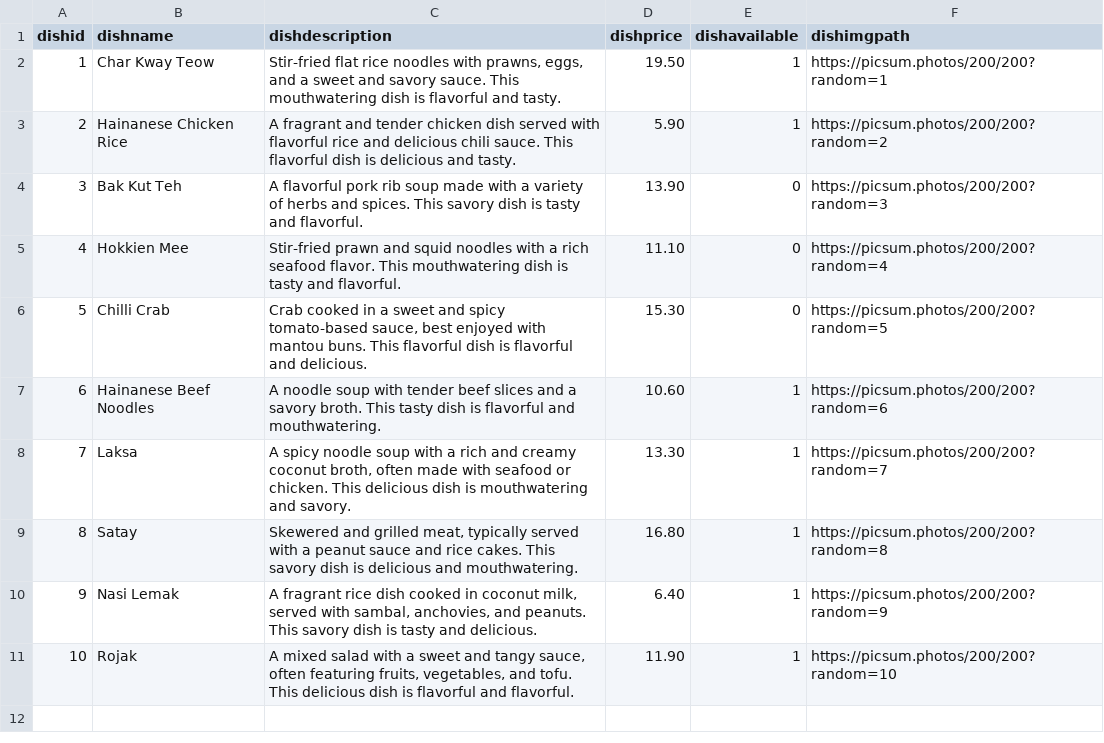
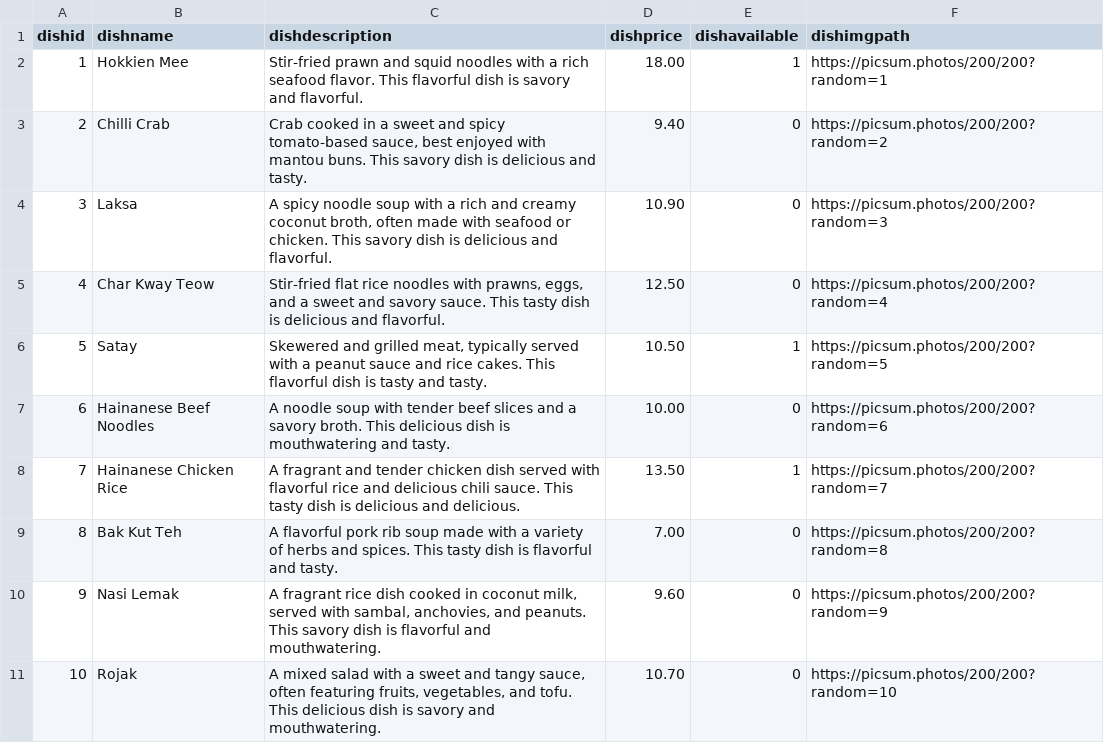
Before and after one commit to bluerobotcat/beeline, a CSV file: dataset/dish.csv, drawn as a sheet.

```diff
--- a/dataset/dish.csv
+++ b/dataset/dish.csv
@@ -1,11 +1,11 @@
 dishid,dishname,dishdescription,dishprice,dishavailable,dishimgpath
-1,Char Kway Teow,"Stir-fried flat rice noodles with prawns, eggs, and a sweet and savory sauce. This mouthwatering dish is flavorful and tasty.",19.50,1,https://picsum.photos/200/200?random=1
-2,Hainanese Chicken Rice,A fragrant and tender chicken dish served with flavorful rice and delicious chili sauce. This flavorful dish is delicious and tasty.,5.90,1,https://picsum.photos/200/200?random=2
-3,Bak Kut Teh,A flavorful pork rib soup made with a variety of herbs and spices. This savory dish is tasty and flavorful.,13.90,0,https://picsum.photos/200/200?random=3
-4,Hokkien Mee,Stir-fried prawn and squid noodles with a rich seafood flavor. This mouthwatering dish is tasty and flavorful.,11.10,0,https://picsum.photos/200/200?random=4
-5,Chilli Crab,"Crab cooked in a sweet and spicy tomato-based sauce, best enjoyed with mantou buns. This flavorful dish is flavorful and delicious.",15.30,0,https://picsum.photos/200/200?random=5
-6,Hainanese Beef Noodles,A noodle soup with tender beef slices and a savory broth. This tasty dish is flavorful and mouthwatering.,10.60,1,https://picsum.photos/200/200?random=6
-7,Laksa,"A spicy noodle soup with a rich and creamy coconut broth, often made with seafood or chicken. This delicious dish is mouthwatering and savory.",13.30,1,https://picsum.photos/200/200?random=7
-8,Satay,"Skewered and grilled meat, typically served with a peanut sauce and rice cakes. This savory dish is delicious and mouthwatering.",16.80,1,https://picsum.photos/200/200?random=8
-9,Nasi Lemak,"A fragrant rice dish cooked in coconut milk, served with sambal, anchovies, and peanuts. This savory dish is tasty and delicious.",6.40,1,https://picsum.photos/200/200?random=9
-10,Rojak,"A mixed salad with a sweet and tangy sauce, often featuring fruits, vegetables, and tofu. This delicious dish is flavorful and flavorful.",11.90,1,https://picsum.photos/200/200?random=10
+1,Hokkien Mee,Stir-fried prawn and squid noodles with a rich seafood flavor. This flavorful dish is savory and flavorful.,18.00,1,https://picsum.photos/200/200?random=1
+2,Chilli Crab,"Crab cooked in a sweet and spicy tomato-based sauce, best enjoyed with mantou buns. This savory dish is delicious and tasty.",9.40,0,https://picsum.photos/200/200?random=2
+3,Laksa,"A spicy noodle soup with a rich and creamy coconut broth, often made with seafood or chicken. This savory dish is delicious and flavorful.",10.90,0,https://picsum.photos/200/200?random=3
+4,Char Kway Teow,"Stir-fried flat rice noodles with prawns, eggs, and a sweet and savory sauce. This tasty dish is delicious and flavorful.",12.50,0,https://picsum.photos/200/200?random=4
+5,Satay,"Skewered and grilled meat, typically served with a peanut sauce and rice cakes. This flavorful dish is tasty and tasty.",10.50,1,https://picsum.photos/200/200?random=5
+6,Hainanese Beef Noodles,A noodle soup with tender beef slices and a savory broth. This delicious dish is mouthwatering and tasty.,10.00,0,https://picsum.photos/200/200?random=6
+7,Hainanese Chicken Rice,A fragrant and tender chicken dish served with flavorful rice and delicious chili sauce. This tasty dish is delicious and delicious.,13.50,1,https://picsum.photos/200/200?random=7
+8,Bak Kut Teh,A flavorful pork rib soup made with a variety of herbs and spices. This tasty dish is flavorful and tasty.,7.00,0,https://picsum.photos/200/200?random=8
+9,Nasi Lemak,"A fragrant rice dish cooked in coconut milk, served with sambal, anchovies, and peanuts. This savory dish is flavorful and mouthwatering.",9.60,0,https://picsum.photos/200/200?random=9
+10,Rojak,"A mixed salad with a sweet and tangy sauce, often featuring fruits, vegetables, and tofu. This delicious dish is savory and mouthwatering.",10.70,0,https://picsum.photos/200/200?random=10
```
Also changed, not shown: dataset/customer.csv, dataset/ingredient.csv, 14 other files.
